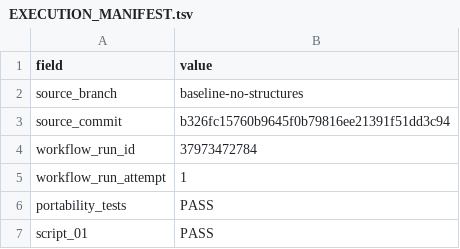
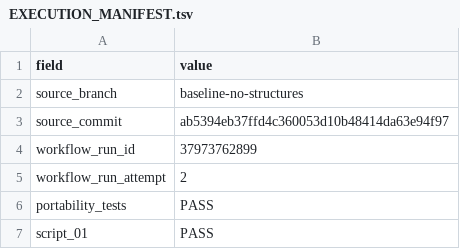
Before and after one commit to annasuuronen/MaaltaMerelle, a TSV file: latest/EXECUTION_MANIFEST.tsv, drawn as a sheet; only a part is shown.

```diff
--- a/latest/EXECUTION_MANIFEST.tsv
+++ b/latest/EXECUTION_MANIFEST.tsv
@@ -2,5 +2,5 @@ field	value
 source_branch	baseline-no-structures
-source_commit	b326fc15760b9645f0b79816ee21391f51dd3c94
-workflow_run_id	37973472784
-workflow_run_attempt	1
+source_commit	ab5394eb37ffd4c360053d10b48414da63e94f97
+workflow_run_id	37973762899
+workflow_run_attempt	2
 portability_tests	PASS
```
Also changed, not shown: 2 other files.
